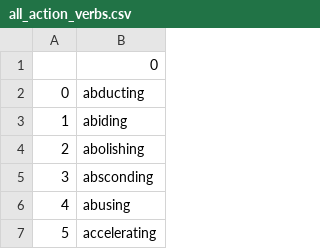
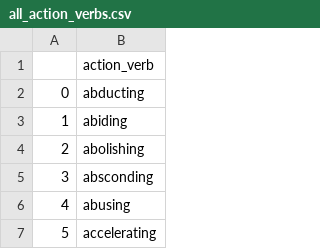
Before and after one commit to MapOut-Global/Mapout-Skills, a CSV file: src/controllers/check-action-verbs/all_action_verbs.csv, drawn as a sheet; only a part is shown.

```diff
--- a/src/controllers/check-action-verbs/all_action_verbs.csv
+++ b/src/controllers/check-action-verbs/all_action_verbs.csv
@@ -1,2 +1,2 @@
-,0
+,action_verb
 0,abducting
```
Also changed, not shown: 1 other file.
